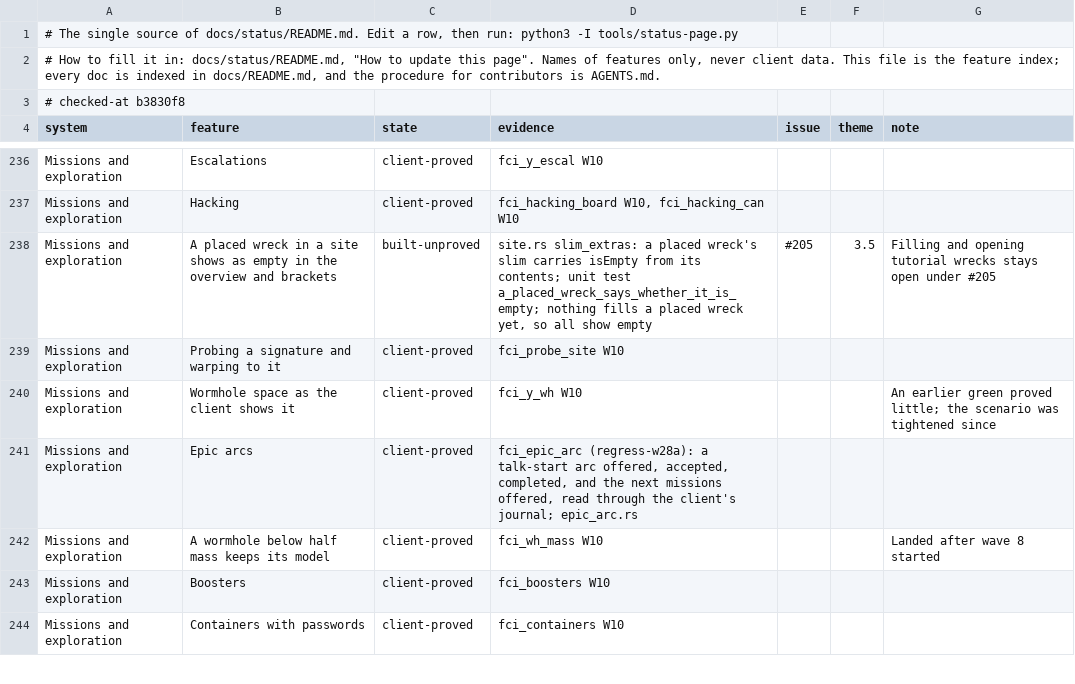
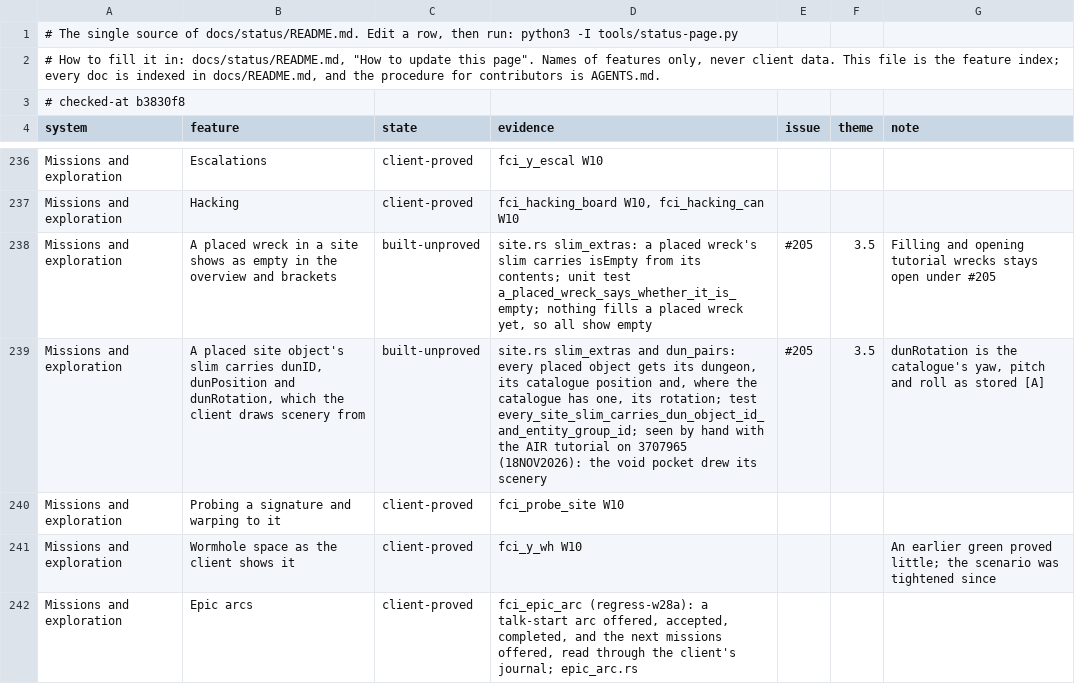
Before and after one commit to hotshotjosh/space-offline, a TSV file: docs/status/progress.tsv, drawn as a sheet; only a part is shown, gaps mark what is left out; the shorter side is filled out with more unchanged rows; the diff names each change by its address in the sheet, - before the commit and + after, or states it on an @@ line.

```diff
--- a/docs/status/progress.tsv
+++ b/docs/status/progress.tsv
+row 239: Missions and exploration | A placed site object's slim carries dunID, dunPosition and dunRotation, which the client draws scenery from | built-unproved | site.rs slim_extras and dun_pairs: every placed object gets its dungeon, its catalogue position and, where the catalogue has one, its rotation; test every_site_slim_carries_dun_object_id_and_entity_group_id; seen by hand with the AIR tutorial on 3707965 (18NOV2026): the void pocket drew its scenery | #205 | 3.5 | dunRotation is the catalogue's yaw, pitch and roll as stored [A]
```
Also changed, not shown: 5 other files.
